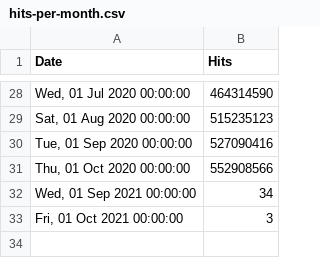
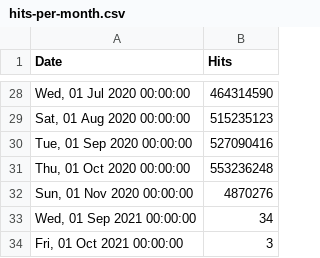
Before and after one commit to NickUfer/web, a CSV file: src/stats/keto/hits-per-month.csv, drawn as a sheet; only a part is shown, gaps mark what is left out.

Commit message:
chore: update stats Sun Nov  1 12:19:08 UTC 2020

```diff
--- a/src/stats/keto/hits-per-month.csv
+++ b/src/stats/keto/hits-per-month.csv
@@ -30,3 +30,4 @@ Date,Hits
 "Tue, 01 Sep 2020 00:00:00",527090416
-"Thu, 01 Oct 2020 00:00:00",552908566
+"Thu, 01 Oct 2020 00:00:00",553236248
+"Sun, 01 Nov 2020 00:00:00",4870276
 "Wed, 01 Sep 2021 00:00:00",34
```
Also changed, not shown: src/stats/hydra/hits-per-month.csv, src/stats/kratos/hits-per-month.csv, 1 other file.
